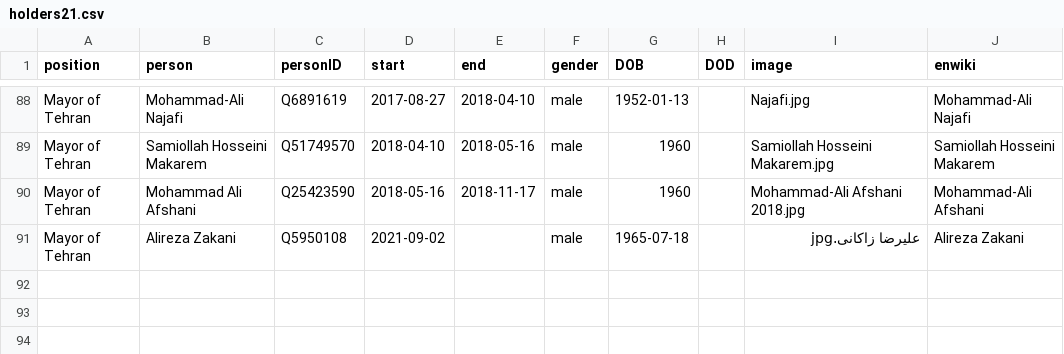
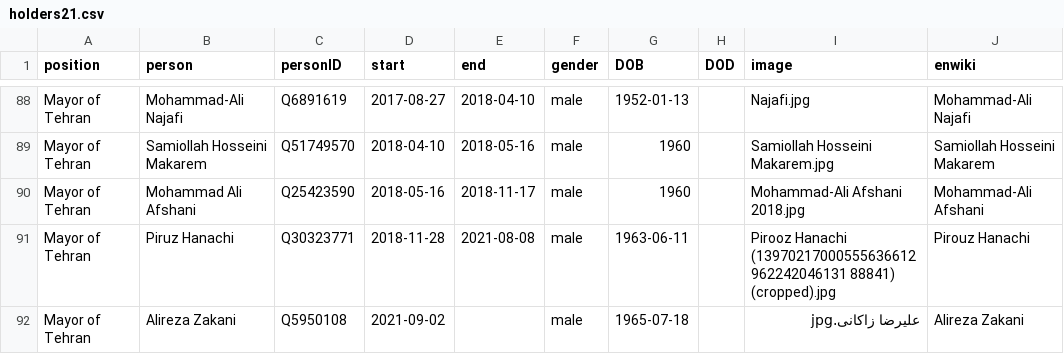
Before and after one commit to every-politician-scrapers/iran-ministers, a CSV file: html/holders21.csv, drawn as a sheet; only a part is shown, gaps mark what is left out.

Commit message:
HTML update

```diff
--- a/html/holders21.csv
+++ b/html/holders21.csv
@@ -90,2 +90,3 @@ Mayor of Tehran,Samiollah Hosseini Makarem,Q51749570,2018-04-10,2018-05-16,male,
 Mayor of Tehran,Mohammad Ali Afshani,Q25423590,2018-05-16,2018-11-17,male,1960,,Mohammad-Ali Afshani 2018.jpg,Mohammad-Ali Afshani
+Mayor of Tehran,Piruz Hanachi,Q30323771,2018-11-28,2021-08-08,male,1963-06-11,,Pirooz Hanachi (13970217000555636612962242046131 88841) (cropped).jpg,Pirouz Hanachi
 Mayor of Tehran,Alireza Zakani,Q5950108,2021-09-02,,male,1965-07-18,,علیرضا زاکانی.jpg,Alireza Zakani
```
